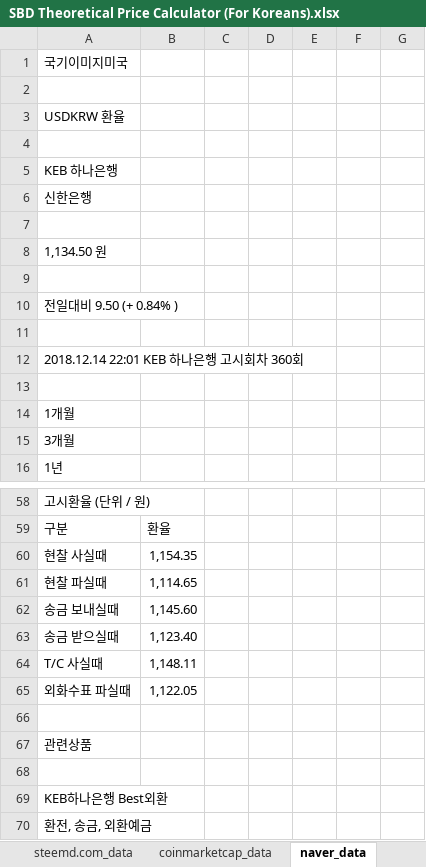
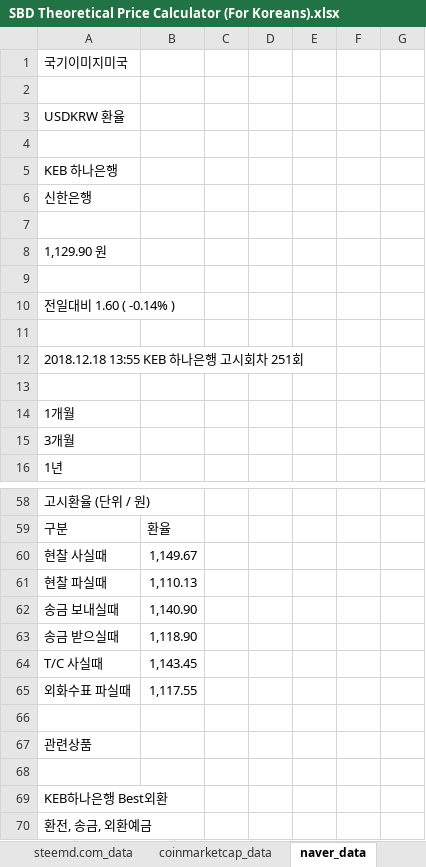
Before and after one commit to lostmine27/analysis, an Excel workbook: SBD Theoretical Price Calculator (For Koreans).xlsx, sheet naver_data, drawn as a sheet; only a part is shown, gaps mark what is left out; values as stored, in another font and other column widths than the file's, no borders; the diff covers the shown part only; the diff names each change by its address in the sheet, - before the commit and + after, or states it on an @@ line.

```diff
--- a/SBD Theoretical Price Calculator (For Koreans).xlsx (sheet naver_data)
+++ b/SBD Theoretical Price Calculator (For Koreans).xlsx (sheet naver_data)
-A8: 1,134.50 원
+A8: 1,129.90 원
-A10: 전일대비 9.50 (+ 0.84% )
+A10: 전일대비 1.60 ( -0.14% )
-A12: 2018.12.14 22:01 KEB 하나은행 고시회차 360회
+A12: 2018.12.18 13:55 KEB 하나은행 고시회차 251회
-B60: 1,154.35
+B60: 1,149.67
-B61: 1,114.65
+B61: 1,110.13
-B62: 1,145.60
+B62: 1,140.90
-B63: 1,123.40
+B63: 1,118.90
-B64: 1,148.11
+B64: 1,143.45
-B65: 1,122.05
+B65: 1,117.55
```
Also changed, not shown: 2 added rows, 2 removed rows and 14 edited cells elsewhere in this sheet, sheet SBD_Theoretical_Price, sheet steemd.com_data, sheet coinmarketcap_data, sheet coinmarketcap_sbd_data.
